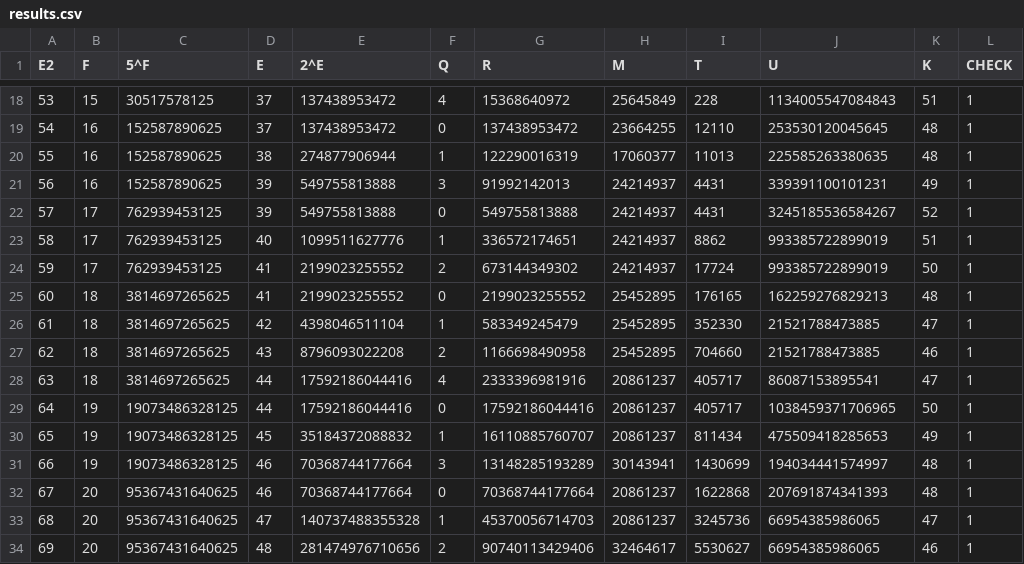
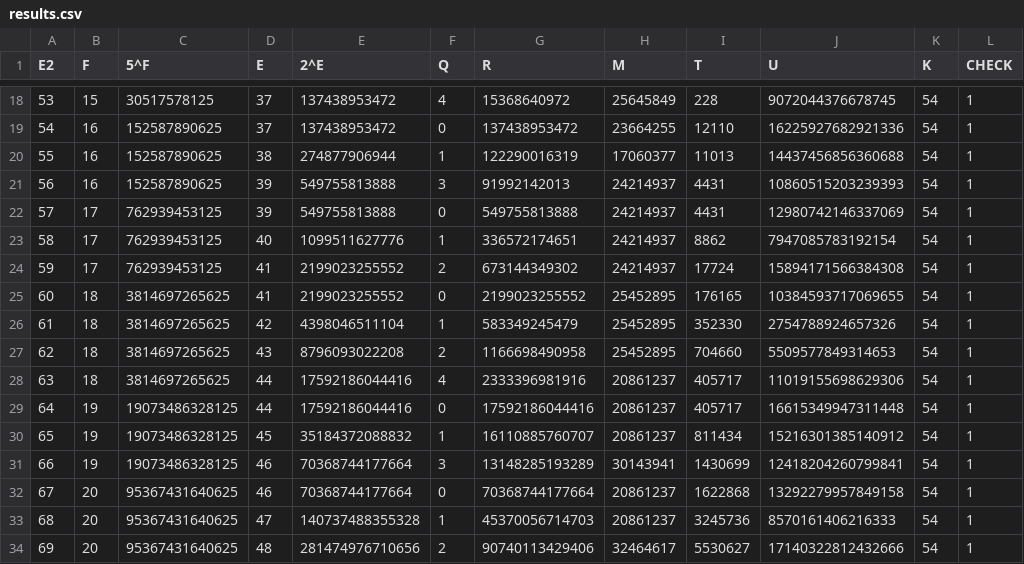
Before and after one commit to cassioneri/teju_jagua, a CSV file: results.csv, drawn as a sheet; only a part is shown, gaps mark what is left out; the diff covers the shown part only.

```diff
--- a/results.csv
+++ b/results.csv
@@ -18,17 +18,17 @@ E2	F	5^F	E	2^E	Q	R	M	T	U	K	CHECK
-53	15	30517578125	37	137438953472	4	15368640972	25645849	228	1134005547084843	51	1
-54	16	152587890625	37	137438953472	0	137438953472	23664255	12110	253530120045645	48	1
-55	16	152587890625	38	274877906944	1	122290016319	17060377	11013	225585263380635	48	1
-56	16	152587890625	39	549755813888	3	91992142013	24214937	4431	339391100101231	49	1
-57	17	762939453125	39	549755813888	0	549755813888	24214937	4431	3245185536584267	52	1
-58	17	762939453125	40	1099511627776	1	336572174651	24214937	8862	993385722899019	51	1
-59	17	762939453125	41	2199023255552	2	673144349302	24214937	17724	993385722899019	50	1
-60	18	3814697265625	41	2199023255552	0	2199023255552	25452895	176165	162259276829213	48	1
-61	18	3814697265625	42	4398046511104	1	583349245479	25452895	352330	21521788473885	47	1
-62	18	3814697265625	43	8796093022208	2	1166698490958	25452895	704660	21521788473885	46	1
-63	18	3814697265625	44	17592186044416	4	2333396981916	20861237	405717	86087153895541	47	1
-64	19	19073486328125	44	17592186044416	0	17592186044416	20861237	405717	1038459371706965	50	1
-65	19	19073486328125	45	35184372088832	1	16110885760707	20861237	811434	475509418285653	49	1
-66	19	19073486328125	46	70368744177664	3	13148285193289	30143941	1430699	194034441574997	48	1
-67	20	95367431640625	46	70368744177664	0	70368744177664	20861237	1622868	207691874341393	48	1
-68	20	95367431640625	47	140737488355328	1	45370056714703	20861237	3245736	66954385986065	47	1
-69	20	95367431640625	48	281474976710656	2	90740113429406	32464617	5530627	66954385986065	46	1
+53	15	30517578125	37	137438953472	4	15368640972	25645849	228	9072044376678745	54	1
+54	16	152587890625	37	137438953472	0	137438953472	23664255	12110	16225927682921336	54	1
+55	16	152587890625	38	274877906944	1	122290016319	17060377	11013	14437456856360688	54	1
+56	16	152587890625	39	549755813888	3	91992142013	24214937	4431	10860515203239393	54	1
+57	17	762939453125	39	549755813888	0	549755813888	24214937	4431	12980742146337069	54	1
+58	17	762939453125	40	1099511627776	1	336572174651	24214937	8862	7947085783192154	54	1
+59	17	762939453125	41	2199023255552	2	673144349302	24214937	17724	15894171566384308	54	1
+60	18	3814697265625	41	2199023255552	0	2199023255552	25452895	176165	10384593717069655	54	1
+61	18	3814697265625	42	4398046511104	1	583349245479	25452895	352330	2754788924657326	54	1
+62	18	3814697265625	43	8796093022208	2	1166698490958	25452895	704660	5509577849314653	54	1
+63	18	3814697265625	44	17592186044416	4	2333396981916	20861237	405717	11019155698629306	54	1
+64	19	19073486328125	44	17592186044416	0	17592186044416	20861237	405717	16615349947311448	54	1
+65	19	19073486328125	45	35184372088832	1	16110885760707	20861237	811434	15216301385140912	54	1
+66	19	19073486328125	46	70368744177664	3	13148285193289	30143941	1430699	12418204260799841	54	1
+67	20	95367431640625	46	70368744177664	0	70368744177664	20861237	1622868	13292279957849158	54	1
+68	20	95367431640625	47	140737488355328	1	45370056714703	20861237	3245736	8570161406216333	54	1
+69	20	95367431640625	48	281474976710656	2	90740113429406	32464617	5530627	17140322812432666	54	1
```
Also changed, not shown: 106 edited cells elsewhere in this file, 10 other files.
